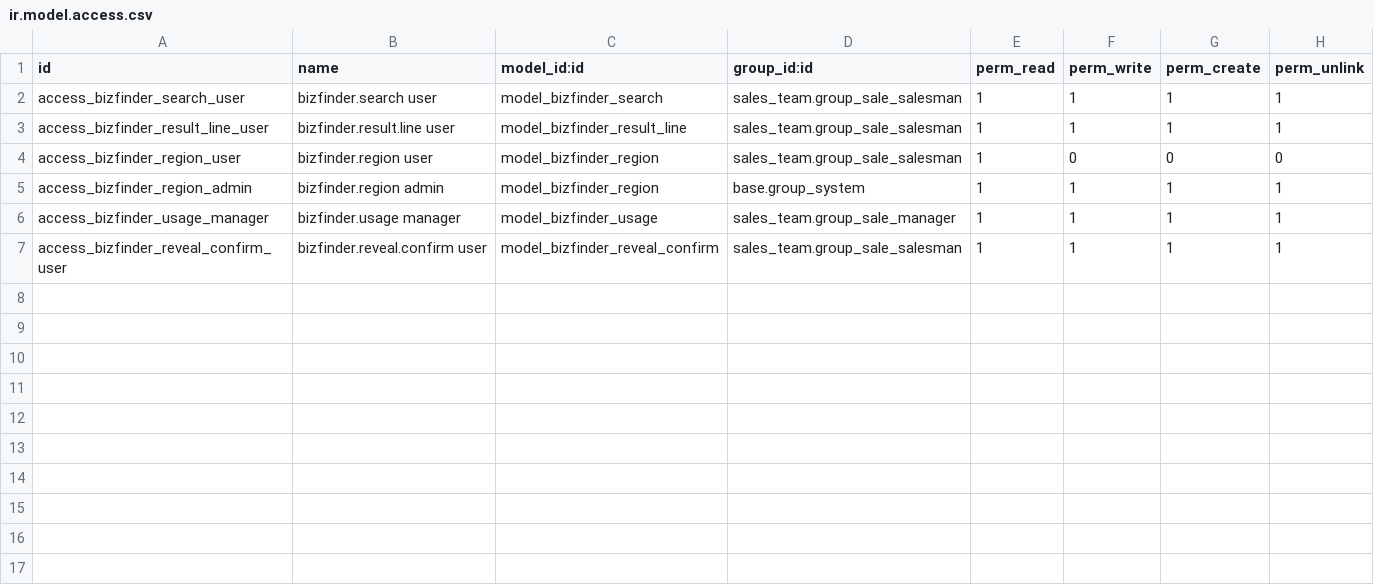
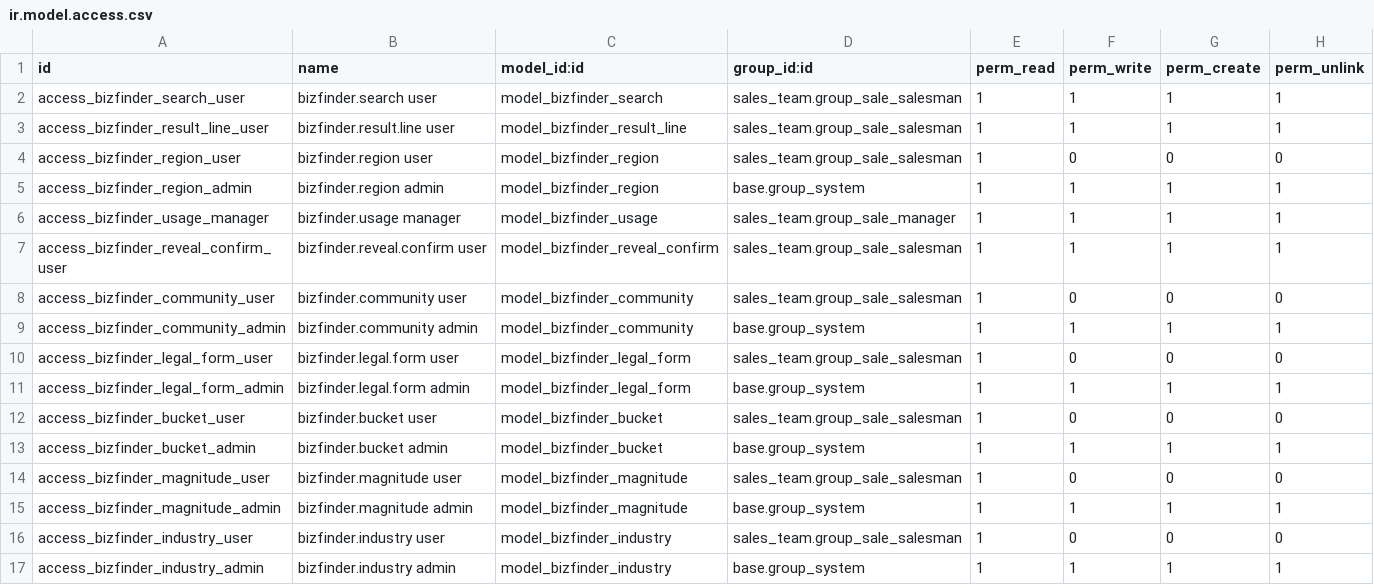
Before and after one commit to UCS-One-Business/bizfinder, a CSV file: security/ir.model.access.csv, drawn as a sheet; the diff names each change by its address in the sheet, - before the commit and + after, or states it on an @@ line.

Commit message:
feat: expand Bizfinder client configuration and filters

```diff
--- a/security/ir.model.access.csv
+++ b/security/ir.model.access.csv
+row 8: access_bizfinder_community_user | bizfinder.community user | model_bizfinder_community | sales_team.group_sale_salesman | 1 | 0 | 0 | 0
+row 9: access_bizfinder_community_admin | bizfinder.community admin | model_bizfinder_community | base.group_system | 1 | 1 | 1 | 1
+row 10: access_bizfinder_legal_form_user | bizfinder.legal.form user | model_bizfinder_legal_form | sales_team.group_sale_salesman | 1 | 0 | 0 | 0
+row 11: access_bizfinder_legal_form_admin | bizfinder.legal.form admin | model_bizfinder_legal_form | base.group_system | 1 | 1 | 1 | 1
+row 12: access_bizfinder_bucket_user | bizfinder.bucket user | model_bizfinder_bucket | sales_team.group_sale_salesman | 1 | 0 | 0 | 0
+row 13: access_bizfinder_bucket_admin | bizfinder.bucket admin | model_bizfinder_bucket | base.group_system | 1 | 1 | 1 | 1
+row 14: access_bizfinder_magnitude_user | bizfinder.magnitude user | model_bizfinder_magnitude | sales_team.group_sale_salesman | 1 | 0 | 0 | 0
+row 15: access_bizfinder_magnitude_admin | bizfinder.magnitude admin | model_bizfinder_magnitude | base.group_system | 1 | 1 | 1 | 1
+row 16: access_bizfinder_industry_user | bizfinder.industry user | model_bizfinder_industry | sales_team.group_sale_salesman | 1 | 0 | 0 | 0
+row 17: access_bizfinder_industry_admin | bizfinder.industry admin | model_bizfinder_industry | base.group_system | 1 | 1 | 1 | 1
```
Also changed, not shown: 24 other files.
